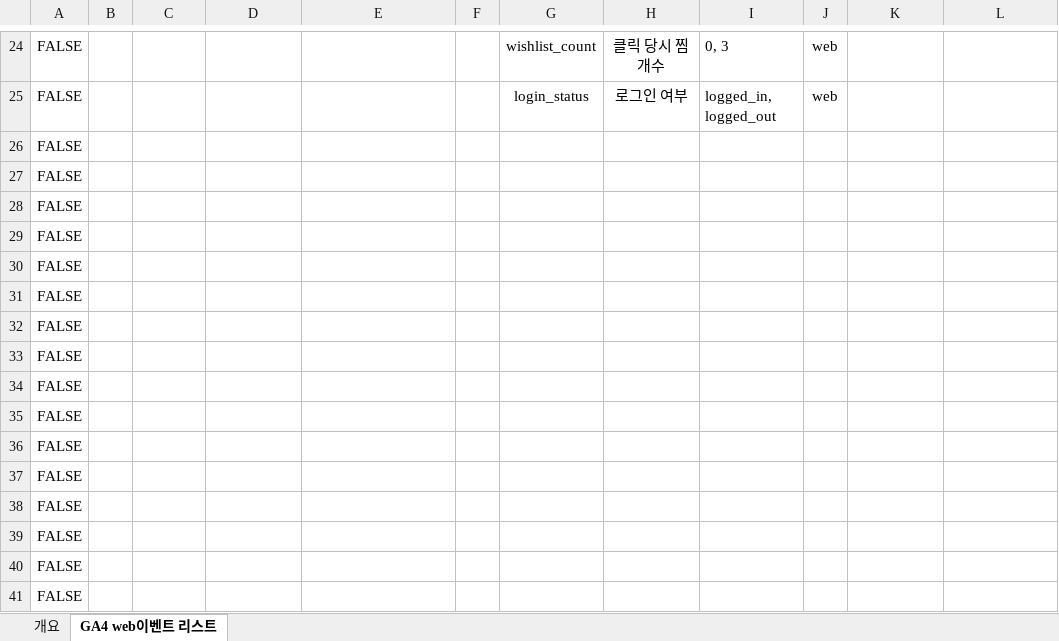
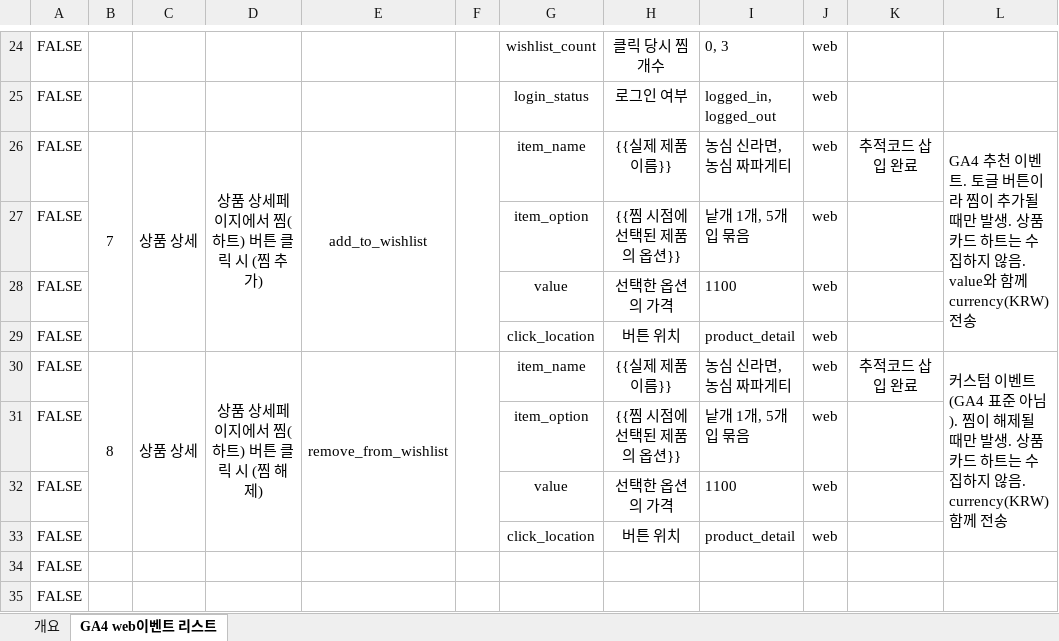
Before and after one commit to Choidayoon/AGM_1110_GA4, an Excel workbook: GA4_taxonomy.xlsx, sheet GA4 web이벤트 리스트, drawn as a sheet; only a part is shown, gaps mark what is left out; the shorter side is filled out with more unchanged rows; values as stored, in another font and other column widths than the file's, no borders; removed rows and columns are numbered as before the commit, all else as after; the diff names each change by its address in the sheet, - before the commit and + after, or states it on an @@ line.

```diff
--- a/GA4_taxonomy.xlsx (sheet GA4 web이벤트 리스트)
+++ b/GA4_taxonomy.xlsx (sheet GA4 web이벤트 리스트)
-row 26: FALSE
-row 27: FALSE
-row 28: FALSE
-row 29: FALSE
-row 30: FALSE
-row 31: FALSE
-row 32: FALSE
-row 33: FALSE
+row 26: FALSE | 7 | 상품 상세 | 상품 상세페이지에서 찜(하트) 버튼 클릭 시 (찜 추가) | add_to_wishlist |  | item_name | {{실제 제품 이름}} | 농심 신라면, 농심 짜파게티 | web | 추적코드 삽입 완료 | GA4 추천 이벤트. 토글 버튼이라 찜이 추가될 때만 발생. 상품 카드 하트는 수집하지 않음. value와 함께 currency(KRW) 전송
+row 27: FALSE |  |  |  |  |  | item_option | {{찜 시점에 선택된 제품의 옵션}} | 낱개 1개, 5개입 묶음 | web
+row 28: FALSE |  |  |  |  |  | value | 선택한 옵션의 가격 | 1100 | web
+row 29: FALSE |  |  |  |  |  | click_location | 버튼 위치 | product_detail | web
+row 30: FALSE | 8 | 상품 상세 | 상품 상세페이지에서 찜(하트) 버튼 클릭 시 (찜 해제) | remove_from_wishlist |  | item_name | {{실제 제품 이름}} | 농심 신라면, 농심 짜파게티 | web | 추적코드 삽입 완료 | 커스텀 이벤트(GA4 표준 아님). 찜이 해제될 때만 발생. 상품 카드 하트는 수집하지 않음. currency(KRW) 함께 전송
+row 31: FALSE |  |  |  |  |  | item_option | {{찜 시점에 선택된 제품의 옵션}} | 낱개 1개, 5개입 묶음 | web
+row 32: FALSE |  |  |  |  |  | value | 선택한 옵션의 가격 | 1100 | web
+row 33: FALSE |  |  |  |  |  | click_location | 버튼 위치 | product_detail | web
```
Also changed, not shown: sheet 개요, 1 other file.
